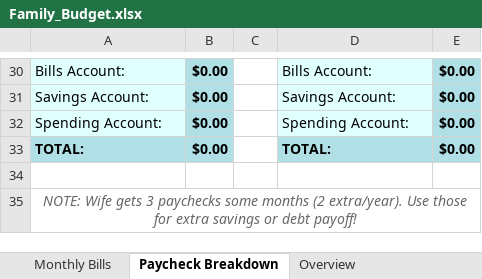
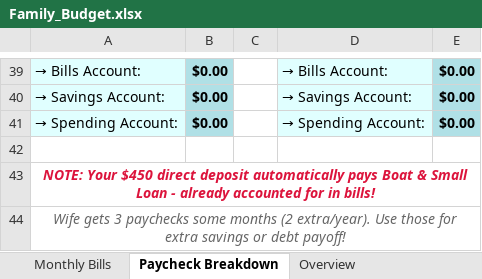
Before and after one commit to jbox662/Box-Dashboard, an Excel workbook: Family_Budget.xlsx, sheet Paycheck Breakdown, drawn as a sheet; only a part is shown, gaps mark what is left out; values as stored, in another font and other column widths than the file's, no borders; removed rows and columns are numbered as before the commit, all else as after; the diff covers the shown part only; the diff names each change by its address in the sheet, - before the commit and + after, or states it on an @@ line.

```diff
--- a/Family_Budget.xlsx (sheet Paycheck Breakdown)
+++ b/Family_Budget.xlsx (sheet Paycheck Breakdown)
-A39: Bills Account:
+A39: → Bills Account:
-D39: Bills Account:
+D39: → Bills Account:
-A40: Savings Account:
+A40: → Savings Account:
-D40: Savings Account:
+D40: → Savings Account:
-A41: Spending Account:
+A41: → Spending Account:
-D41: Spending Account:
+D41: → Spending Account:
-row 33: TOTAL: | $0.00 |  | TOTAL: | $0.00
-A43: NOTE: Wife gets 3 paychecks some months (2 extra/year). Use those for extra savings or debt payoff!
+A43: NOTE: Your $450 direct deposit automatically pays Boat & Small Loan - already accounted for in bills!
@@ A43 bold: off → on, text colour: #666666 → #DC143C @@
+row 44: Wife gets 3 paychecks some months (2 extra/year). Use those for extra savings or debt payoff!
```
Also changed, not shown: 11 added rows, 2 removed rows, 6 edited cells and cell formats elsewhere in this sheet, sheet Monthly Bills, sheet Overview, formulas that keep their value, charts or pictures.
